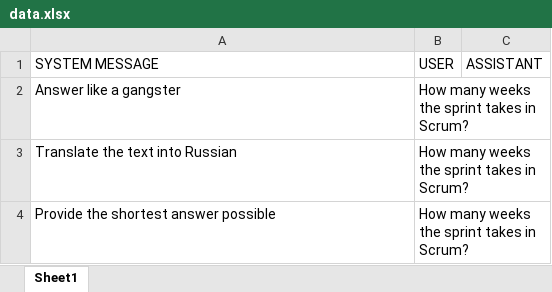
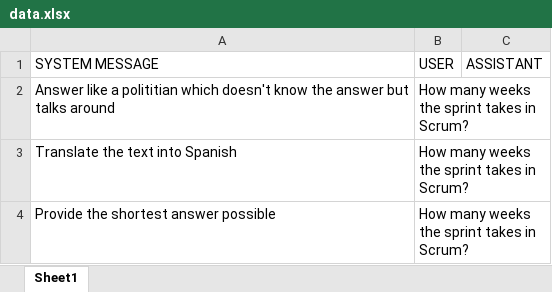
Before and after one commit to vitalliuss/llm-demos, an Excel workbook: excel-driven-gpt/data.xlsx, sheet Sheet1, drawn as a sheet; values as stored, in another font and other column widths than the file's, no borders; the diff names each change by its address in the sheet, - before the commit and + after, or states it on an @@ line.

Commit message:
update excel sample

```diff
--- a/excel-driven-gpt/data.xlsx (sheet Sheet1)
+++ b/excel-driven-gpt/data.xlsx (sheet Sheet1)
-A2 (SYSTEM MESSAGE): …like a gangster
+A2 (SYSTEM MESSAGE): …like a polititian which doesn't know the answer but talks around
-A3 (SYSTEM MESSAGE): Translate the text into Russian
+A3 (SYSTEM MESSAGE): Translate the text into Spanish
```
Also changed, not shown: 1 other file.
